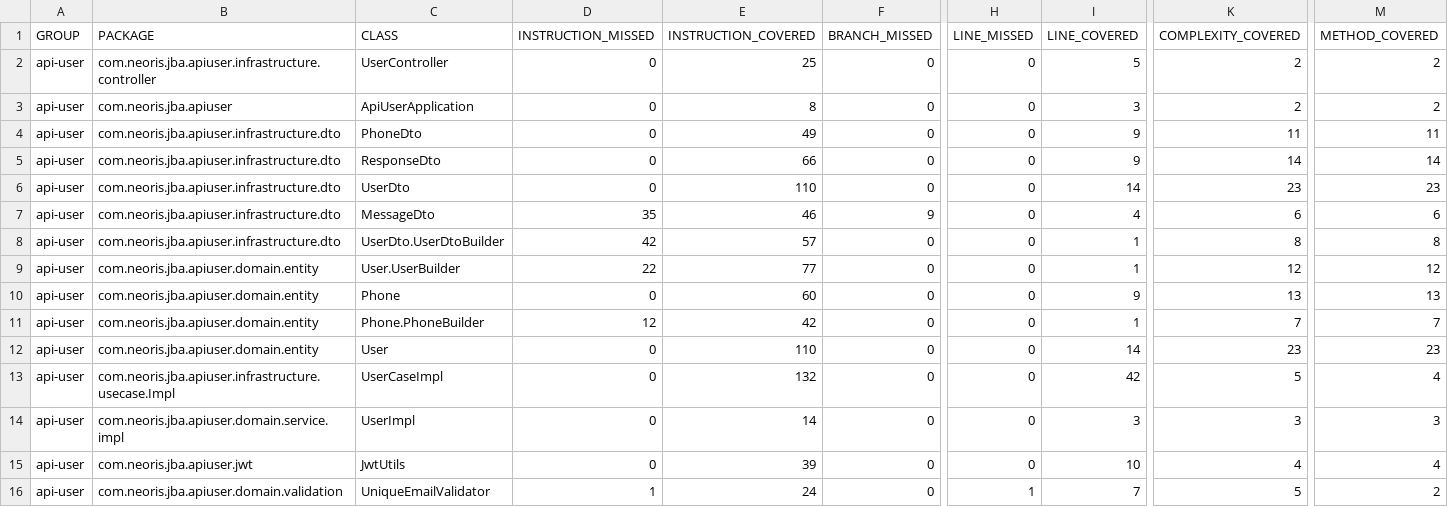
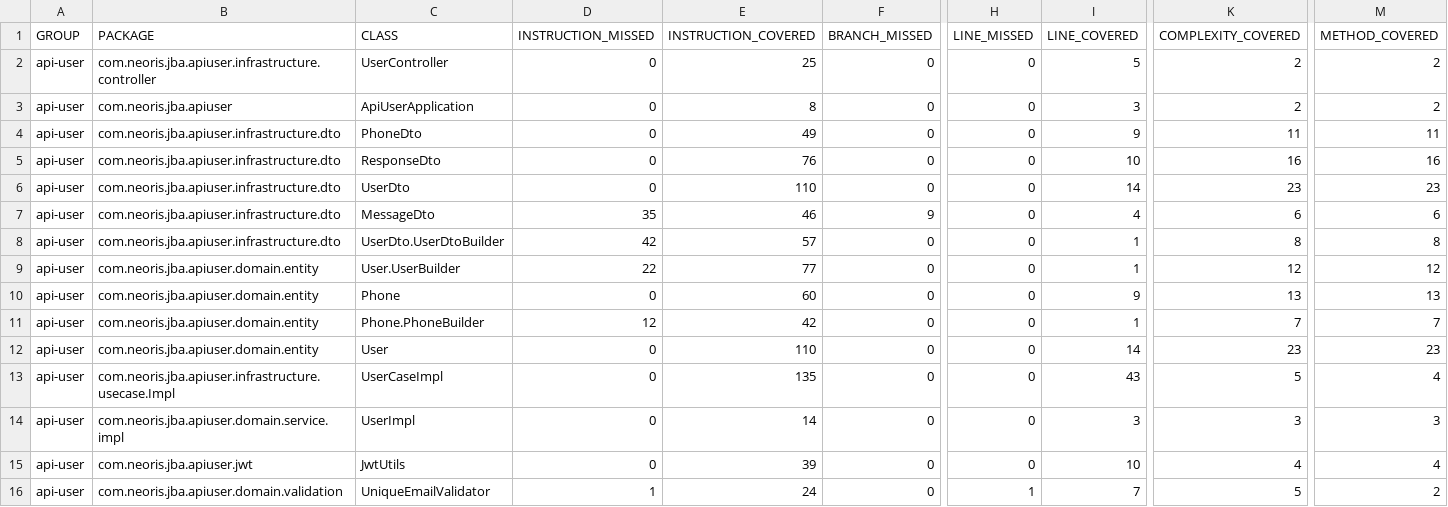
Before and after one commit to jhbafaws/borrame, a CSV file: target/site/jacoco/jacoco.csv, drawn as a sheet; only a part is shown, gaps mark what is left out; the diff names each change by its address in the sheet, - before the commit and + after, or states it on an @@ line.

```diff
--- a/target/site/jacoco/jacoco.csv
+++ b/target/site/jacoco/jacoco.csv
-E5 (INSTRUCTION_COVERED): 66
+E5 (INSTRUCTION_COVERED): 76
-I5 (LINE_COVERED): 9
+I5 (LINE_COVERED): 10
-K5 (COMPLEXITY_COVERED): 14
+K5 (COMPLEXITY_COVERED): 16
-M5 (METHOD_COVERED): 14
+M5 (METHOD_COVERED): 16
-E13 (INSTRUCTION_COVERED): 132
+E13 (INSTRUCTION_COVERED): 135
-I13 (LINE_COVERED): 42
+I13 (LINE_COVERED): 43
```
Also changed, not shown: 51 other files.
